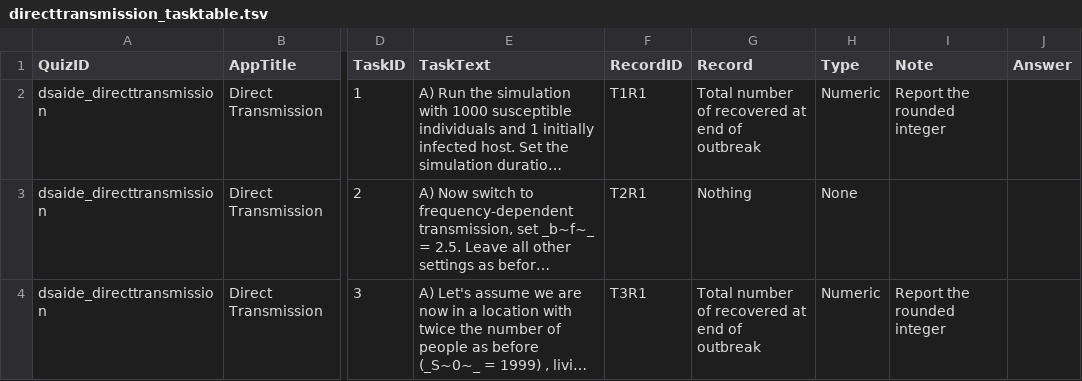
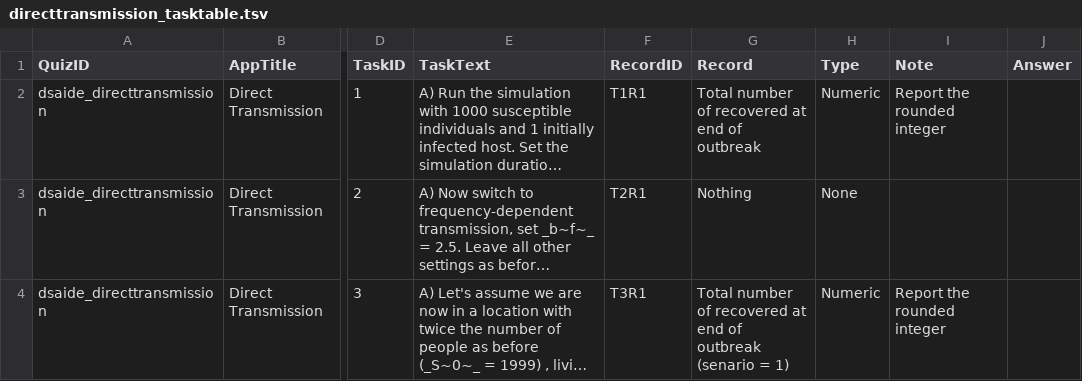
Before and after one commit to ahgroup/DSAIDE, a TSV file: inst/appinformation/directtransmission_tasktable.tsv, drawn as a sheet; only a part is shown, gaps mark what is left out; long unchanged cells end in …; the diff covers the shown part only; the diff names each change by its address in the sheet, - before the commit and + after, or states it on an @@ line.

Commit message:
Direct Transmission
Added additional record items to task 3.

```diff
--- a/inst/appinformation/directtransmission_tasktable.tsv
+++ b/inst/appinformation/directtransmission_tasktable.tsv
-G4 (Record): …of outbreak
+G4 (Record): …of outbreak (senario = 1)
```
Also changed, not shown: 1 added row elsewhere in this file, 2 other files.
